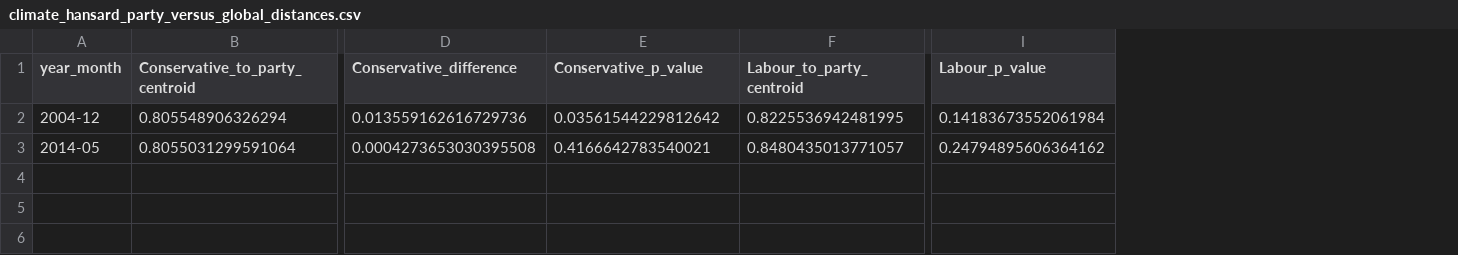
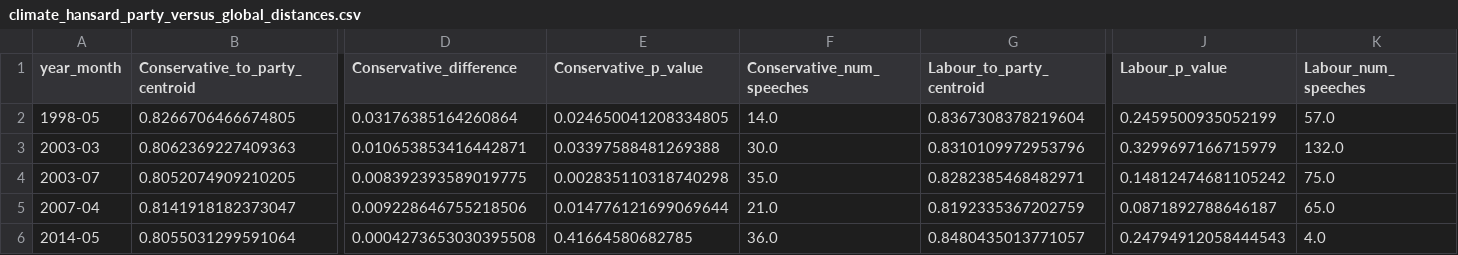
Before and after one commit to felixwallis/pir-dissertation, a CSV file: source/analysis/dist/climate_hansard_party_versus_global_distances.csv, drawn as a sheet; only a part is shown, gaps mark what is left out; removed rows and columns are numbered as before the commit, all else as after; rows hold the shown columns only; the diff names each change by its address in the sheet, - before the commit and + after, or states it on an @@ line.

```diff
--- a/source/analysis/dist/climate_hansard_party_versus_global_distances.csv
+++ b/source/analysis/dist/climate_hansard_party_versus_global_distances.csv
+column F (Conservative_num_speeches), row 6: 36.0
+column K (Labour_num_speeches), row 6: 4.0
-row 2: 2004-12 | 0.805548906326294 | 0.013559162616729736 | 0.03561544229812642 | 0.8225536942481995 | 0.14183673552061984
+row 2: 1998-05 | 0.8266706466674805 | 0.03176385164260864 | 0.024650041208334805 | 14.0 | 0.8367308378219604 | 0.2459500935052199 | 57.0
+row 3: 2003-03 | 0.8062369227409363 | 0.010653853416442871 | 0.03397588481269388 | 30.0 | 0.8310109972953796 | 0.3299697166715979 | 132.0
+row 4: 2003-07 | 0.8052074909210205 | 0.008392393589019775 | 0.002835110318740298 | 35.0 | 0.8282385468482971 | 0.14812474681105242 | 75.0
+row 5: 2007-04 | 0.8141918182373047 | 0.009228646755218506 | 0.014776121699069644 | 21.0 | 0.8192335367202759 | 0.0871892788646187 | 65.0
-E6 (Conservative_p_value): 0.4166642783540021
+E6 (Conservative_p_value): 0.41664580682785
-J6 (Labour_p_value): 0.24794895606364162
+J6 (Labour_p_value): 0.24794912058444543
```
Also changed, not shown: source/analysis/dist/climate_congressional_record_party_versus_global_distances.csv, 3 other files.
